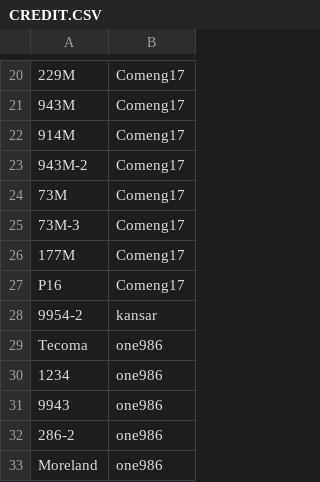
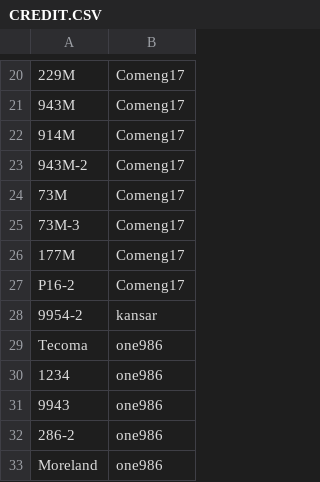
Before and after one commit to XM9G/railway-photos, a CSV file: CREDIT.CSV, drawn as a sheet; only a part is shown, gaps mark what is left out; the diff names each change by its address in the sheet, - before the commit and + after, or states it on an @@ line.

```diff
--- a/CREDIT.CSV
+++ b/CREDIT.CSV
-A27: P16
+A27: P16-2
```
Also changed, not shown: 20 other files.
